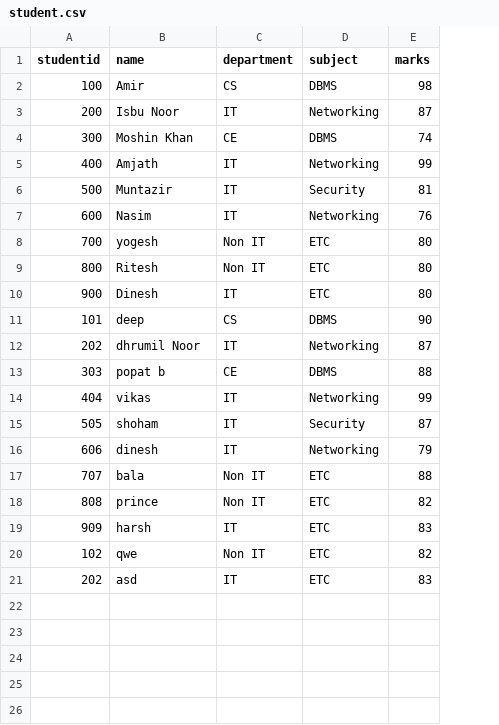
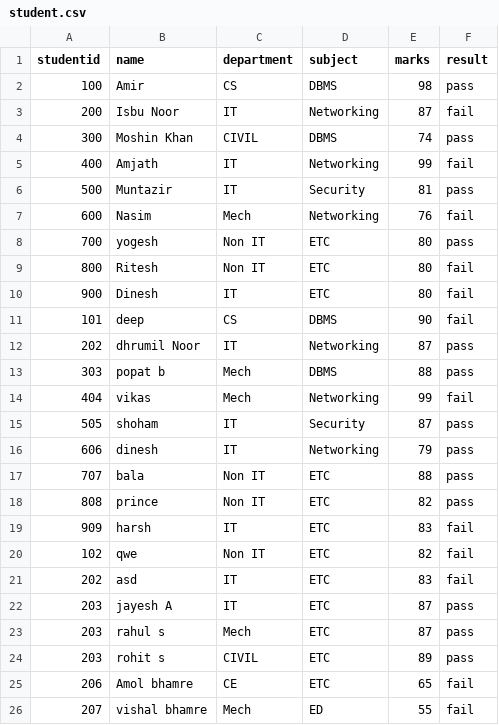
Before and after one commit to YoxAhire/SimpleKafkaproducerConsumer, a CSV file: data/student.csv, drawn as a sheet; the diff names each change by its address in the sheet, - before the commit and + after, or states it on an @@ line.

```diff
--- a/data/student.csv
+++ b/data/student.csv
+column F (result), rows 2-21: pass | fail | pass | fail | pass | fail | pass | fail | fail | fail | pass | pass | fail | pass | pass | pass | pass | fail | fail | fail
-C4 (department): CE
+C4 (department): CIVIL
-C7 (department): IT
+C7 (department): Mech
-C13 (department): CE
+C13 (department): Mech
-C14 (department): IT
+C14 (department): Mech
+row 22: 203 | jayesh A | IT | ETC | 87 | pass
+row 23: 203 | rahul s | Mech | ETC | 87 | pass
+row 24: 203 | rohit s | CIVIL | ETC | 89 | pass
+row 25: 206 | Amol bhamre | CE | ETC | 65 | fail
+row 26: 207 | vishal bhamre | Mech | ED | 55 | fail
```
Also changed, not shown: 8 other files.
